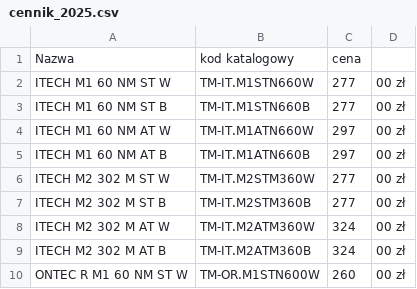
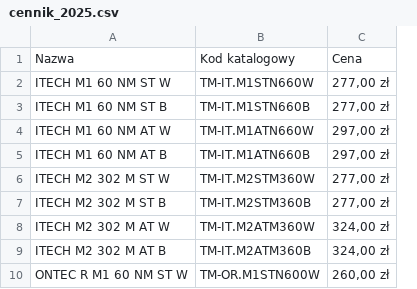
Before and after one commit to 0FiFi0/cennik, a CSV file: cennik_2025.csv, drawn as a sheet; only a part is shown; removed rows and columns are numbered as before the commit, all else as after; the diff names each change by its address in the sheet, - before the commit and + after, or states it on an @@ line.

Commit message:
Dodanie nowych cen

```diff
--- a/cennik_2025.csv
+++ b/cennik_2025.csv
-column C, rows 1-10: cena | 277 | 277 | 297 | 297 | 277 | 277 | 324 | 324 | 260
-column D, rows 2-10: all 00 zł
+column C, rows 1-10: Cena | 277,00 zł | 277,00 zł | 297,00 zł | 297,00 zł | 277,00 zł | 277,00 zł | 324,00 zł | 324,00 zł | 260,00 zł
-B1: kod katalogowy
+B1: Kod katalogowy
```
